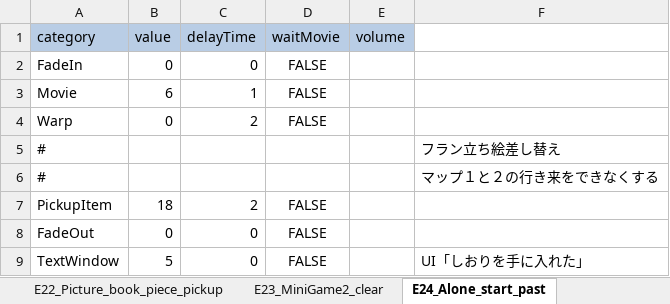
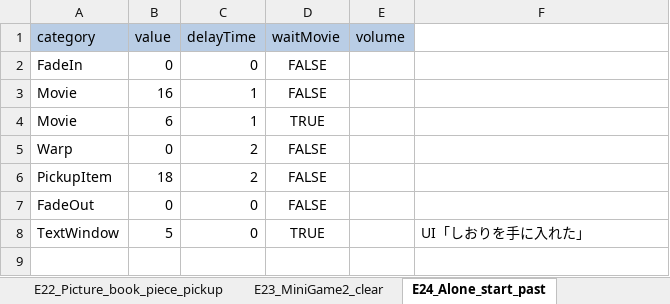
Before and after one commit to swulafi1103/CatEarsShota, an Excel workbook: CatEarsShota/Assets/Excel/EventExcel.xlsx, sheet E24_Alone_start_past, drawn as a sheet; values as stored, in another font and other column widths than the file's, no borders; removed rows and columns are numbered as before the commit, all else as after; the diff names each change by its address in the sheet, - before the commit and + after, or states it on an @@ line.

```diff
--- a/CatEarsShota/Assets/Excel/EventExcel.xlsx (sheet E24_Alone_start_past)
+++ b/CatEarsShota/Assets/Excel/EventExcel.xlsx (sheet E24_Alone_start_past)
+row 3: Movie | 16 | 1 | FALSE
-D4 (waitMovie): FALSE
+D4 (waitMovie): TRUE
-row 5: # |  |  |  |  | フラン立ち絵差し替え
-row 6: # |  |  |  |  | マップ１と２の行き来をできなくする
-D8 (waitMovie): FALSE
+D8 (waitMovie): TRUE
```
Also changed, not shown: 1 other file.
